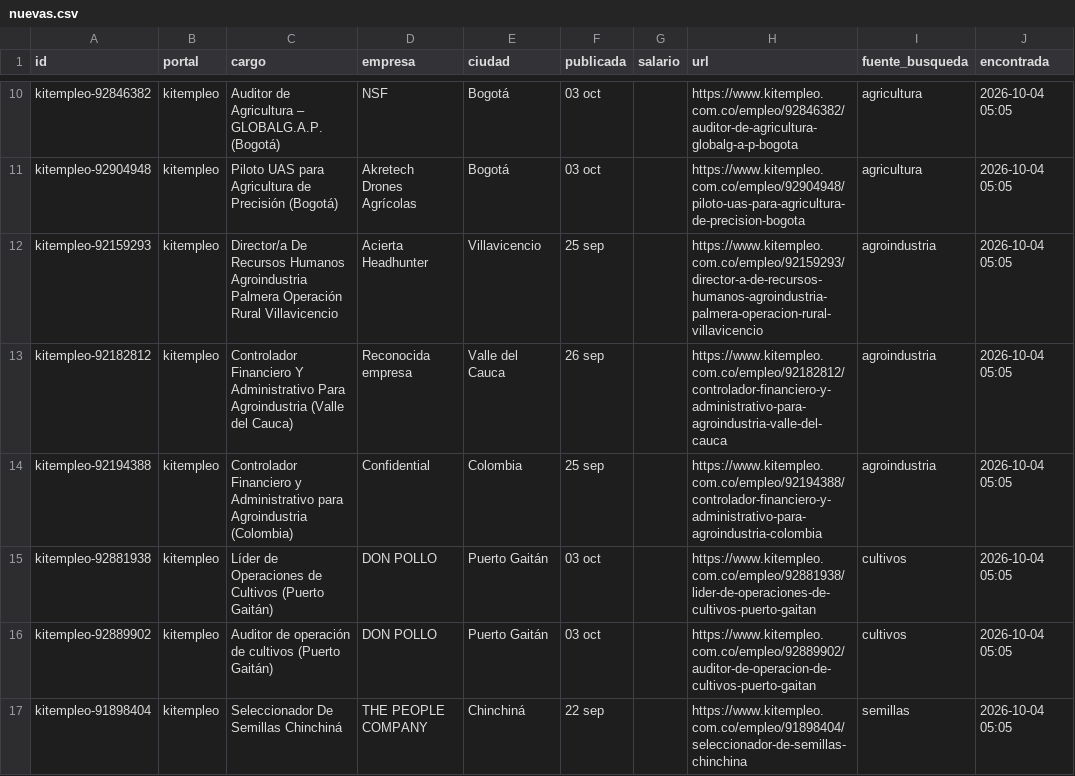
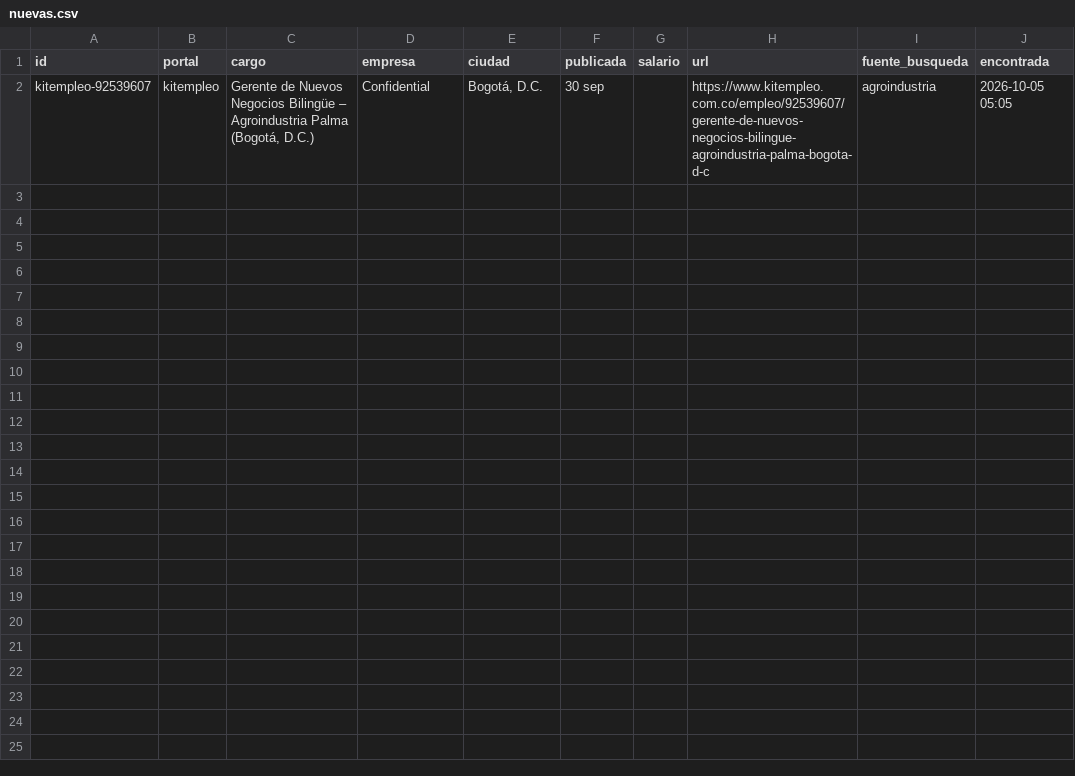
Before and after one commit to vargas9504/vacantes-agro-robot, a CSV file: data/nuevas.csv, drawn as a sheet; only a part is shown, gaps mark what is left out; removed rows and columns are numbered as before the commit, all else as after; the diff covers the shown part only; the diff names each change by its address in the sheet, - before the commit and + after, or states it on an @@ line.

```diff
--- a/data/nuevas.csv
+++ b/data/nuevas.csv
-row 10: kitempleo-92846382 | kitempleo | Auditor de Agricultura – GLOBALG.A.P. (Bogotá) | NSF | Bogotá | 03 oct |  | https://www.kitempleo.com.co/empleo/92846382/auditor-de-agricultura-globalg-a-p-bogota | agricultura | 2026-10-04 05:05
-row 11: kitempleo-92904948 | kitempleo | Piloto UAS para Agricultura de Precisión (Bogotá) | Akretech Drones Agrícolas | Bogotá | 03 oct |  | https://www.kitempleo.com.co/empleo/92904948/piloto-uas-para-agricultura-de-precision-bogota | agricultura | 2026-10-04 05:05
-row 12: kitempleo-92159293 | kitempleo | Director/a De Recursos Humanos Agroindustria Palmera Operación Rural Villavicencio | Acierta Headhunter | Villavicencio | 25 sep |  | https://www.kitempleo.com.co/empleo/92159293/director-a-de-recursos-humanos-agroindustria-palmera-operacion-rural-villavicencio | agroindustria | 2026-10-04 05:05
-row 13: kitempleo-92182812 | kitempleo | Controlador Financiero Y Administrativo Para Agroindustria (Valle del Cauca) | Reconocida empresa | Valle del Cauca | 26 sep |  | https://www.kitempleo.com.co/empleo/92182812/controlador-financiero-y-administrativo-para-agroindustria-valle-del-cauca | agroindustria | 2026-10-04 05:05
-A2 (id): kitempleo-92194388
+A2 (id): kitempleo-92539607
-C2 (cargo): Controlador Financiero y Administrativo para Agroindustria (Colombia)
+C2 (cargo): Gerente de Nuevos Negocios Bilingüe – Agroindustria Palma (Bogotá, D.C.)
-E2 (ciudad): Colombia
+E2 (ciudad): Bogotá, D.C.
-F2 (publicada): 25 sep
+F2 (publicada): 30 sep
-H2 (url): https://www.kitempleo.com.co/empleo/92194388/controlador-financiero-y-administrativo-para-agroindustria-colombia
+H2 (url): https://www.kitempleo.com.co/empleo/92539607/gerente-de-nuevos-negocios-bilingue-agroindustria-palma-bogota-d-c
-J2 (encontrada): 2026-10-04 05:05
+J2 (encontrada): 2026-10-05 05:05
-row 15: kitempleo-92881938 | kitempleo | Líder de Operaciones de Cultivos (Puerto Gaitán) | DON POLLO | Puerto Gaitán | 03 oct |  | https://www.kitempleo.com.co/empleo/92881938/lider-de-operaciones-de-cultivos-puerto-gaitan | cultivos | 2026-10-04 05:05
-row 16: kitempleo-92889902 | kitempleo | Auditor de operación de cultivos (Puerto Gaitán) | DON POLLO | Puerto Gaitán | 03 oct |  | https://www.kitempleo.com.co/empleo/92889902/auditor-de-operacion-de-cultivos-puerto-gaitan | cultivos | 2026-10-04 05:05
-row 17: kitempleo-91898404 | kitempleo | Seleccionador De Semillas Chinchiná | THE PEOPLE COMPANY | Chinchiná | 22 sep |  | https://www.kitempleo.com.co/empleo/91898404/seleccionador-de-semillas-chinchina | semillas | 2026-10-04 05:05
```
Also changed, not shown: 8 removed rows elsewhere in this file, data/historial.csv, 6 other files.
